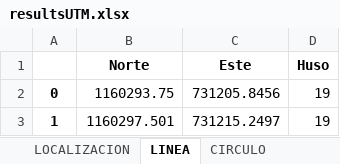
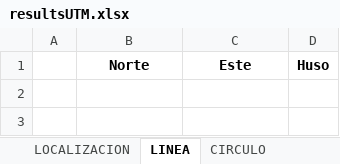
Before and after one commit to metantonio/map-draw, an Excel workbook: resultsUTM.xlsx, sheet LINEA, drawn as a sheet; values as stored, in another font and other column widths than the file's, no borders; the diff names each change by its address in the sheet, - before the commit and + after, or states it on an @@ line.

```diff
--- a/resultsUTM.xlsx (sheet LINEA)
+++ b/resultsUTM.xlsx (sheet LINEA)
-row 2: 0 | 1160293.75 | 731205.8456 | 19
-row 3: 1 | 1160297.501 | 731215.2497 | 19
```
Also changed, not shown: sheet LOCALIZACION, 3 other files.
